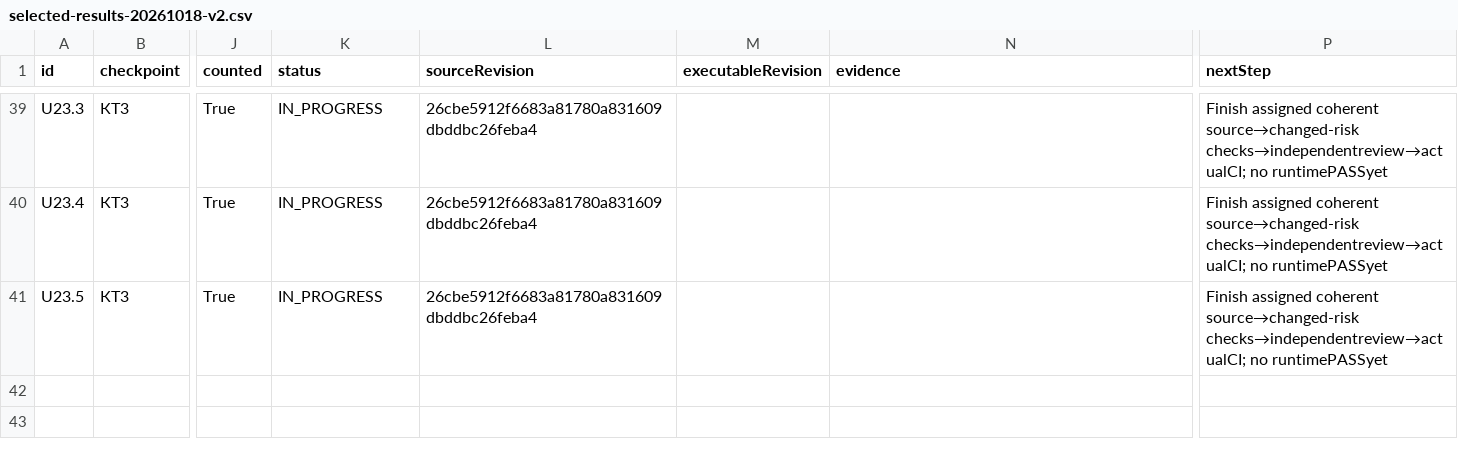
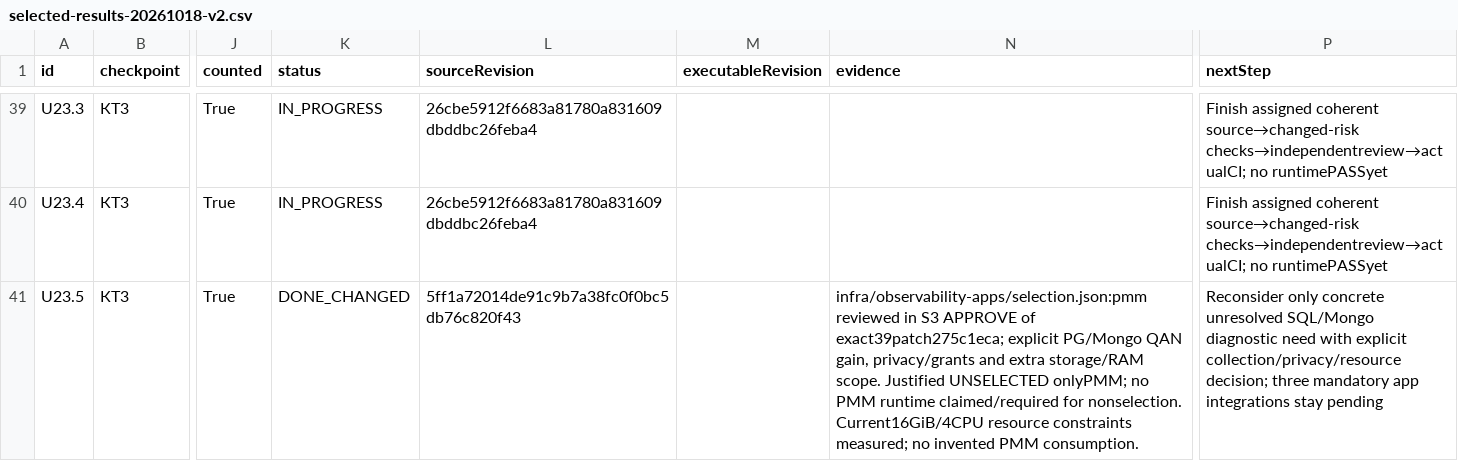
Before and after one commit to DITEKmax/rutcampustrack, a CSV file: docs/validation/cloud-20261011/selected-results-20261018-v2.csv, drawn as a sheet; only a part is shown, gaps mark what is left out; the diff names each change by its address in the sheet, - before the commit and + after, or states it on an @@ line.

```diff
--- a/docs/validation/cloud-20261011/selected-results-20261018-v2.csv
+++ b/docs/validation/cloud-20261011/selected-results-20261018-v2.csv
-K41 (status): IN_PROGRESS
+K41 (status): DONE_CHANGED
-L41 (sourceRevision): 26cbe5912f6683a81780a831609dbddbc26feba4
+L41 (sourceRevision): 5ff1a72014de91c9b7a38fc0f0bc5db76c820f43
-N41 (evidence): (empty)
+N41 (evidence): infra/observability-apps/selection.json:pmm reviewed in S3 APPROVE of exact39patch275c1eca; explicit PG/Mongo QAN gain, privacy/grants and extra storage/RAM scope. Justified UNSELECTED onlyPMM; no PMM runtime claimed/required for nonselection. Current16GiB/4CPU resource constraints measured; no invented PMM consumption.
-P41 (nextStep): Finish assigned coherent source→changed-risk checks→independentreview→actualCI; no runtimePASSyet
+P41 (nextStep): Reconsider only concrete unresolved SQL/Mongo diagnostic need with explicit collection/privacy/resource decision; three mandatory app integrations stay pending
```
Also changed, not shown: 8 other files.
